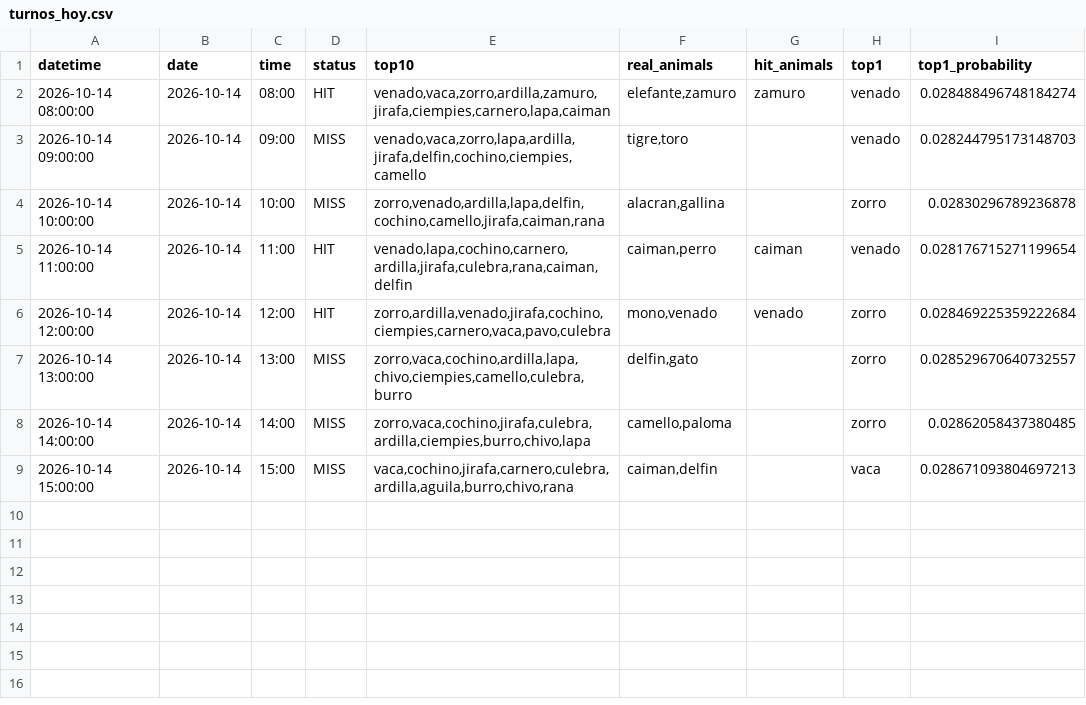
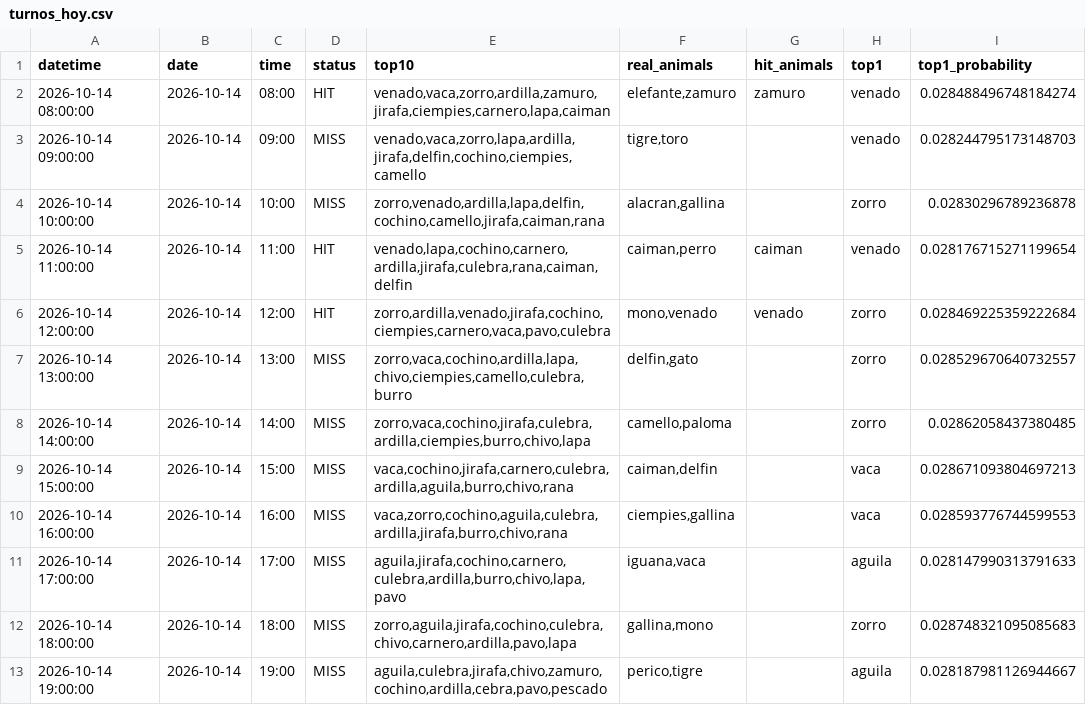
Before and after one commit to Juan571/testingprob, a CSV file: v7_output/turnos_hoy.csv, drawn as a sheet.

```diff
--- a/v7_output/turnos_hoy.csv
+++ b/v7_output/turnos_hoy.csv
@@ -9 +9,5 @@
 2026-10-14 15:00:00,2026-10-14,15:00,MISS,"vaca,cochino,jirafa,carnero,culebra,ardilla,aguila,burro,chivo,rana","caiman,delfin",,vaca,0.028671093804697213
+2026-10-14 16:00:00,2026-10-14,16:00,MISS,"vaca,zorro,cochino,aguila,culebra,ardilla,jirafa,burro,chivo,rana","ciempies,gallina",,vaca,0.028593776744599553
+2026-10-14 17:00:00,2026-10-14,17:00,MISS,"aguila,jirafa,cochino,carnero,culebra,ardilla,burro,chivo,lapa,pavo","iguana,vaca",,aguila,0.028147990313791633
+2026-10-14 18:00:00,2026-10-14,18:00,MISS,"zorro,aguila,jirafa,cochino,culebra,chivo,carnero,ardilla,pavo,lapa","gallina,mono",,zorro,0.028748321095085683
+2026-10-14 19:00:00,2026-10-14,19:00,MISS,"aguila,culebra,jirafa,chivo,zamuro,cochino,ardilla,cebra,pavo,pescado","perico,tigre",,aguila,0.028187981126944667
```
Also changed, not shown: v7_output/backtest.csv, v7_output/patrones.csv, 4 other files.
